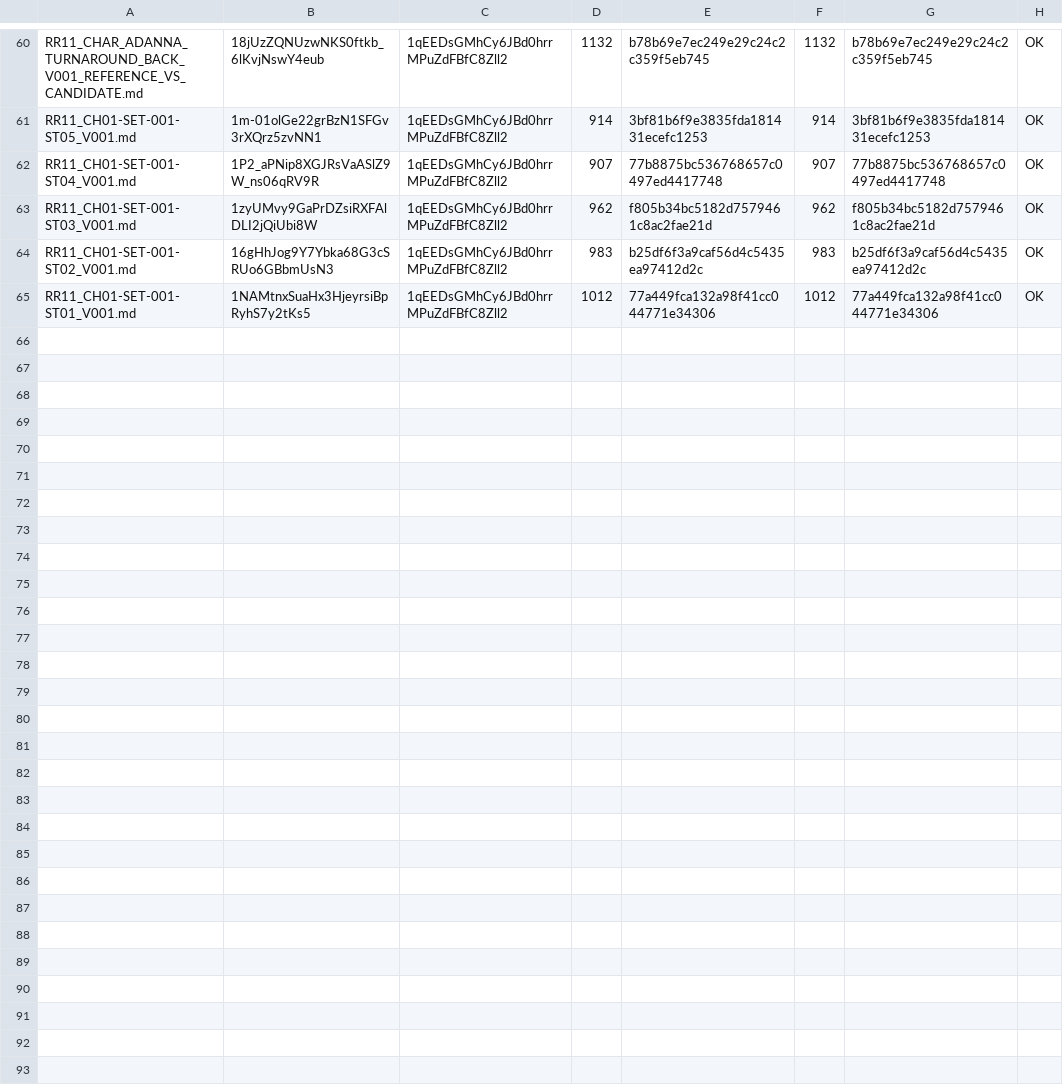
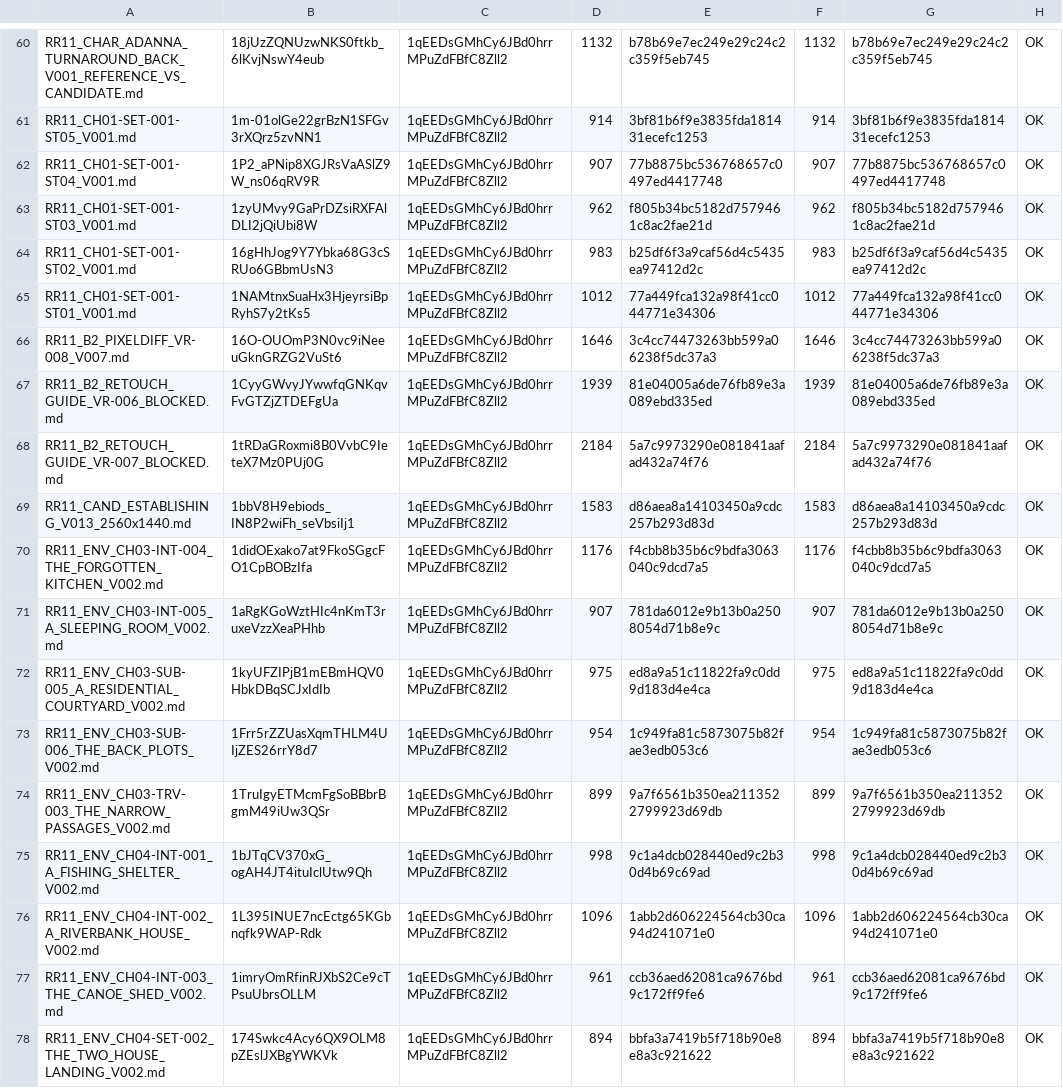
Before and after one commit to The-Mhood/chat-gpt, a TSV file: REFRESH_PASS11/work/upload_log.tsv, drawn as a sheet; only a part is shown, gaps mark what is left out.

Commit message:
REFRESH_PASS11: final 78 reports uploaded to Research and verified against live Drive; inspection corrections for 3 ENV reports; ignore __pycache__
Co-authored-by: arena-agent <297053741+arena-agent@users.noreply.github.com>

```diff
--- a/REFRESH_PASS11/work/upload_log.tsv
+++ b/REFRESH_PASS11/work/upload_log.tsv
@@ -65 +65,14 @@ RR11_CH01-SET-001-ST02_V001.md	16gHhJog9Y7Ybka68G3cSRUo6GBbmUsN3	1qEEDsGMhCy6JBd
 RR11_CH01-SET-001-ST01_V001.md	1NAMtnxSuaHx3HjeyrsiBpRyhS7y2tKs5	1qEEDsGMhCy6JBd0hrrMPuZdFBfC8Zll2	1012	77a449fca132a98f41cc044771e34306	1012	77a449fca132a98f41cc044771e34306	OK
+RR11_B2_PIXELDIFF_VR-008_V007.md	16O-OUOmP3N0vc9iNeeuGknGRZG2VuSt6	1qEEDsGMhCy6JBd0hrrMPuZdFBfC8Zll2	1646	3c4cc74473263bb599a06238f5dc37a3	1646	3c4cc74473263bb599a06238f5dc37a3	OK
+RR11_B2_RETOUCH_GUIDE_VR-006_BLOCKED.md	1CyyGWvyJYwwfqGNKqvFvGTZjZTDEFgUa	1qEEDsGMhCy6JBd0hrrMPuZdFBfC8Zll2	1939	81e04005a6de76fb89e3a089ebd335ed	1939	81e04005a6de76fb89e3a089ebd335ed	OK
+RR11_B2_RETOUCH_GUIDE_VR-007_BLOCKED.md	1tRDaGRoxmi8B0VvbC9IeteX7Mz0PUj0G	1qEEDsGMhCy6JBd0hrrMPuZdFBfC8Zll2	2184	5a7c9973290e081841aafad432a74f76	2184	5a7c9973290e081841aafad432a74f76	OK
+RR11_CAND_ESTABLISHING_V013_2560x1440.md	1bbV8H9ebiods_IN8P2wiFh_seVbsiIj1	1qEEDsGMhCy6JBd0hrrMPuZdFBfC8Zll2	1583	d86aea8a14103450a9cdc257b293d83d	1583	d86aea8a14103450a9cdc257b293d83d	OK
+RR11_ENV_CH03-INT-004_THE_FORGOTTEN_KITCHEN_V002.md	1didOExako7at9FkoSGgcFO1CpBOBzIfa	1qEEDsGMhCy6JBd0hrrMPuZdFBfC8Zll2	1176	f4cbb8b35b6c9bdfa3063040c9dcd7a5	1176	f4cbb8b35b6c9bdfa3063040c9dcd7a5	OK
+RR11_ENV_CH03-INT-005_A_SLEEPING_ROOM_V002.md	1aRgKGoWztHIc4nKmT3ruxeVzzXeaPHhb	1qEEDsGMhCy6JBd0hrrMPuZdFBfC8Zll2	907	781da6012e9b13b0a2508054d71b8e9c	907	781da6012e9b13b0a2508054d71b8e9c	OK
+RR11_ENV_CH03-SUB-005_A_RESIDENTIAL_COURTYARD_V002.md	1kyUFZIPjB1mEBmHQV0HbkDBqSCJxIdIb	1qEEDsGMhCy6JBd0hrrMPuZdFBfC8Zll2	975	ed8a9a51c11822fa9c0dd9d183d4e4ca	975	ed8a9a51c11822fa9c0dd9d183d4e4ca	OK
+RR11_ENV_CH03-SUB-006_THE_BACK_PLOTS_V002.md	1Frr5rZZUasXqmTHLM4UIjZES26rrY8d7	1qEEDsGMhCy6JBd0hrrMPuZdFBfC8Zll2	954	1c949fa81c5873075b82fae3edb053c6	954	1c949fa81c5873075b82fae3edb053c6	OK
+RR11_ENV_CH03-TRV-003_THE_NARROW_PASSAGES_V002.md	1TruIgyETMcmFgSoBBbrBgmM49iUw3QSr	1qEEDsGMhCy6JBd0hrrMPuZdFBfC8Zll2	899	9a7f6561b350ea2113522799923d69db	899	9a7f6561b350ea2113522799923d69db	OK
+RR11_ENV_CH04-INT-001_A_FISHING_SHELTER_V002.md	1bJTqCV370xG_ogAH4JT4ituIclUtw9Qh	1qEEDsGMhCy6JBd0hrrMPuZdFBfC8Zll2	998	9c1a4dcb028440ed9c2b30d4b69c69ad	998	9c1a4dcb028440ed9c2b30d4b69c69ad	OK
+RR11_ENV_CH04-INT-002_A_RIVERBANK_HOUSE_V002.md	1L395INUE7ncEctg65KGbnqfk9WAP-Rdk	1qEEDsGMhCy6JBd0hrrMPuZdFBfC8Zll2	1096	1abb2d606224564cb30ca94d241071e0	1096	1abb2d606224564cb30ca94d241071e0	OK
+RR11_ENV_CH04-INT-003_THE_CANOE_SHED_V002.md	1imryOmRfinRJXbS2Ce9cTPsuUbrsOLLM	1qEEDsGMhCy6JBd0hrrMPuZdFBfC8Zll2	961	ccb36aed62081ca9676bd9c172ff9fe6	961	ccb36aed62081ca9676bd9c172ff9fe6	OK
+RR11_ENV_CH04-SET-002_THE_TWO_HOUSE_LANDING_V002.md	174Swkc4Acy6QX9OLM8pZEslJXBgYWKVk	1qEEDsGMhCy6JBd0hrrMPuZdFBfC8Zll2	894	bbfa3a7419b5f718b90e8e8a3c921622	894	bbfa3a7419b5f718b90e8e8a3c921622	OK
```
Also changed, not shown: REFRESH_PASS11/work/uploaded_ids_2026-11-17.tsv, 7 other files.
